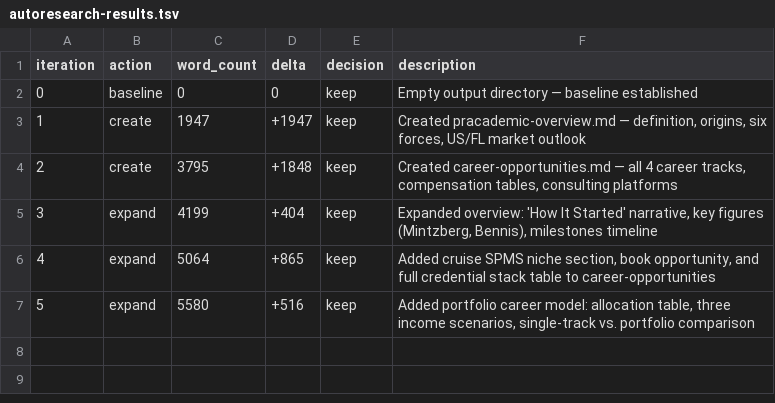
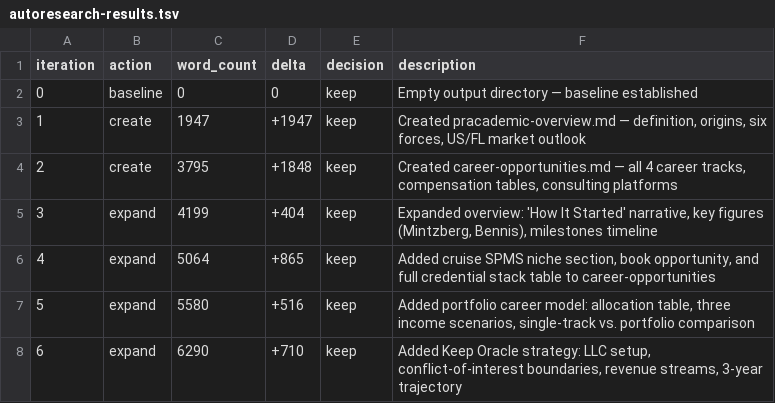
Before and after one commit to rbordas/autoresearch, a TSV file: _pracdemic/autoresearch-results.tsv, drawn as a sheet; the diff names each change by its address in the sheet, - before the commit and + after, or states it on an @@ line.

```diff
--- a/_pracdemic/autoresearch-results.tsv
+++ b/_pracdemic/autoresearch-results.tsv
+row 8: 6 | expand | 6290 | +710 | keep | Added Keep Oracle strategy: LLC setup, conflict-of-interest boundaries, revenue streams, 3-year trajectory
```
Also changed, not shown: 1 other file.
